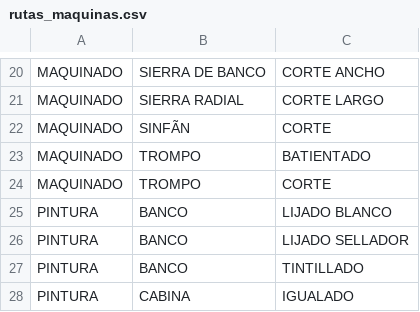
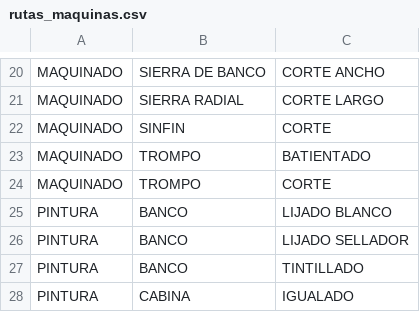
Before and after one commit to yablop1984/Producci-n, a CSV file: rutas_maquinas.csv, drawn as a sheet; only a part is shown, gaps mark what is left out; the diff names each change by its address in the sheet, - before the commit and + after, or states it on an @@ line.

Commit message:
Update rutas_maquinas.csv
SINFIN, CAMBIO

```diff
--- a/rutas_maquinas.csv
+++ b/rutas_maquinas.csv
-B22: SINFÃN
+B22: SINFIN
```
